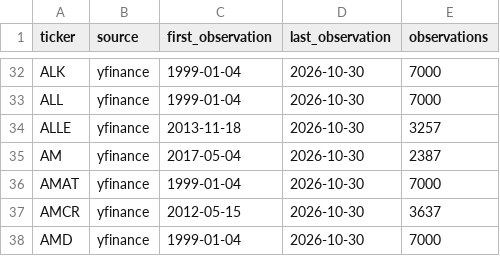
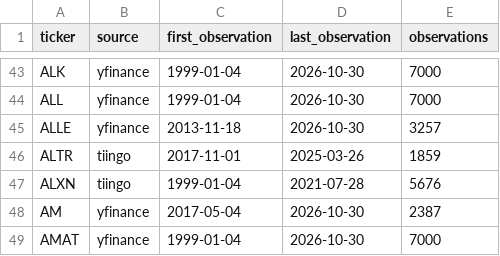
Before and after one commit to GuillaumeDomenge/Momentum_Based_PortfolioMGMT, a CSV file: data/processed/price_sources.csv, drawn as a sheet; only a part is shown, gaps mark what is left out; the shorter side is filled out with more unchanged rows; the diff covers the shown part only.

Commit message:
Track unresolved Tiingo tickers and guard batch requests

```diff
--- a/data/processed/price_sources.csv
+++ b/data/processed/price_sources.csv
@@ -34,2 +45,4 @@ ALL,yfinance,1999-01-04,2026-10-30,7000
 ALLE,yfinance,2013-11-18,2026-10-30,3257
+ALTR,tiingo,2017-11-01,2025-03-26,1859
+ALXN,tiingo,1999-01-04,2021-07-28,5676
 AM,yfinance,2017-05-04,2026-10-30,2387
```
Also changed, not shown: 29 added rows elsewhere in this file, data/processed/membership_coverage.csv, 8 other files.
